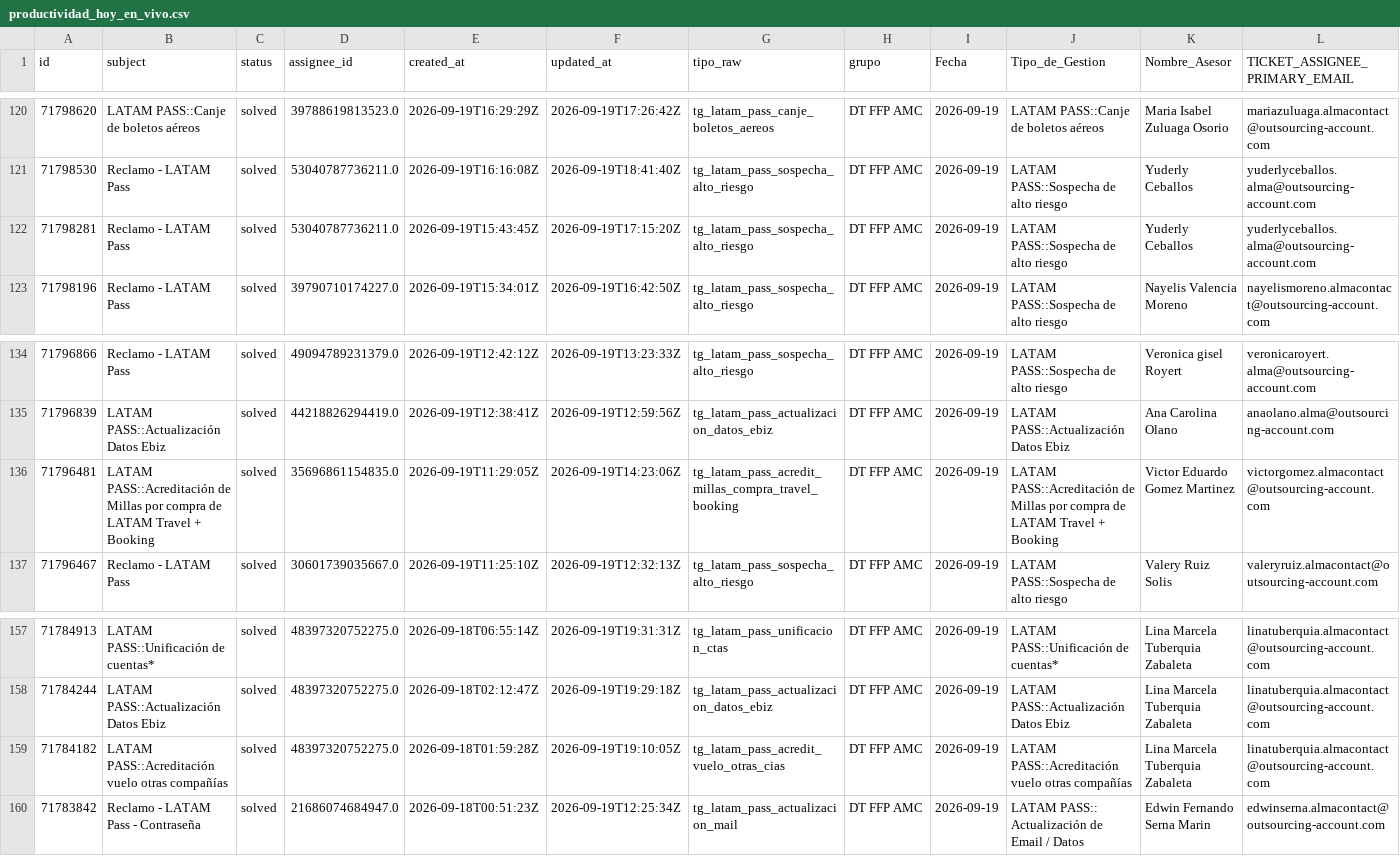
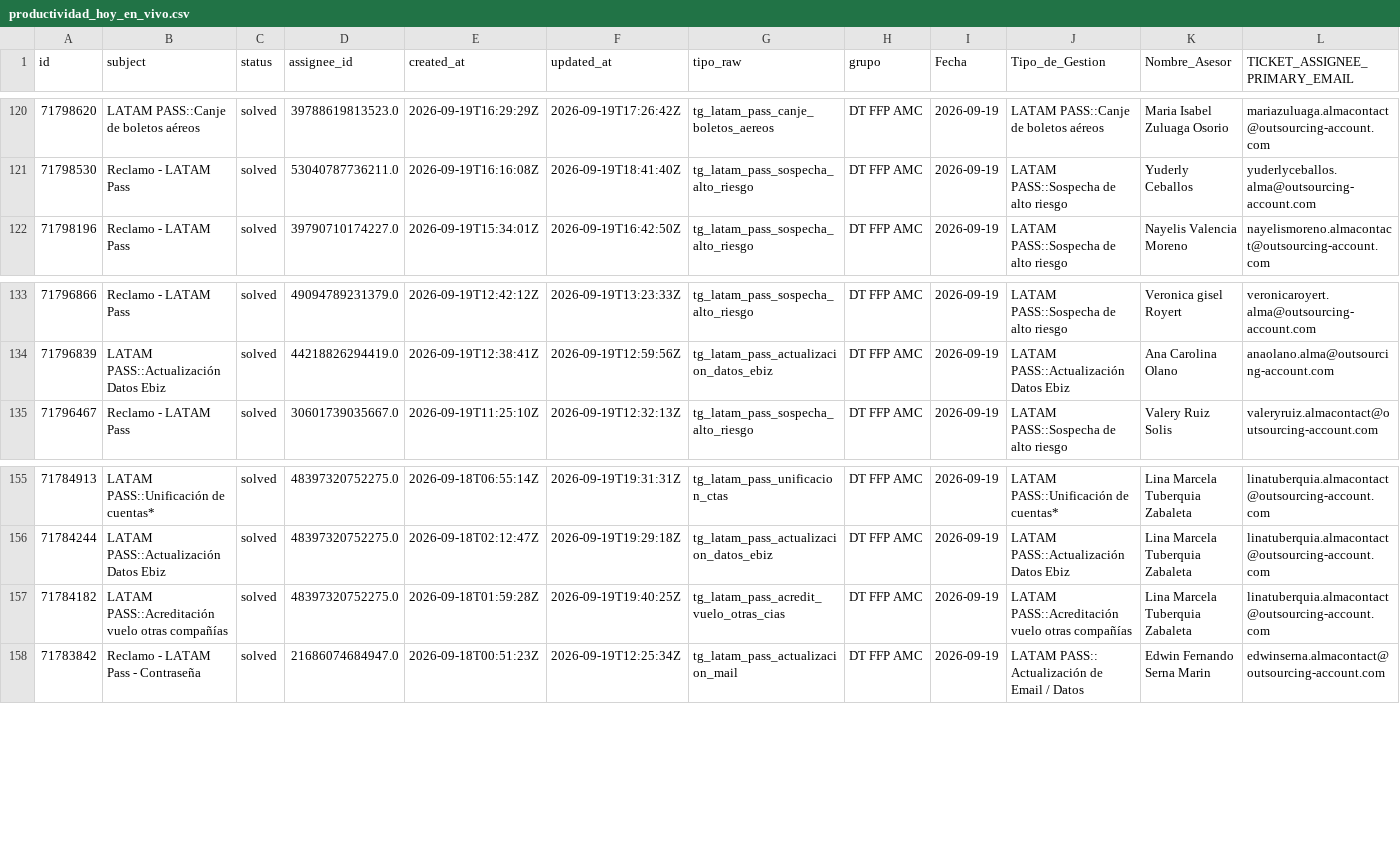
Before and after one commit to carlosmurilloealmacontact/presencia-genesys, a CSV file: data/zendesk/productividad_hoy_en_vivo.csv, drawn as a sheet; only a part is shown, gaps mark what is left out.

Commit message:
Auto-sync Zendesk/Salesforce [2026-09-19 14:44]

```diff
--- a/data/zendesk/productividad_hoy_en_vivo.csv
+++ b/data/zendesk/productividad_hoy_en_vivo.csv
@@ -121,3 +121,2 @@
 71798530,Reclamo - LATAM Pass,solved,53040787736211.0,2026-09-19T16:16:08Z,2026-09-19T18:41:40Z,tg_latam_pass_sospecha_alto_riesgo,DT FFP AMC,2026-09-19,LATAM PASS::Sospecha de alto riesgo,Yuderly Ceballos,yuderlyceballos.alma@outsourcing-account.com
-71798281,Reclamo - LATAM Pass,solved,53040787736211.0,2026-09-19T15:43:45Z,2026-09-19T17:15:20Z,tg_latam_pass_sospecha_alto_riesgo,DT FFP AMC,2026-09-19,LATAM PASS::Sospecha de alto riesgo,Yuderly Ceballos,yuderlyceballos.alma@outsourcing-account.com
 71798196,Reclamo - LATAM Pass,solved,39790710174227.0,2026-09-19T15:34:01Z,2026-09-19T16:42:50Z,tg_latam_pass_sospecha_alto_riesgo,DT FFP AMC,2026-09-19,LATAM PASS::Sospecha de alto riesgo,Nayelis Valencia Moreno,nayelismoreno.almacontact@outsourcing-account.com
@@ -135,3 +134,2 @@
 71796839,LATAM PASS::Actualización Datos Ebiz,solved,44218826294419.0,2026-09-19T12:38:41Z,2026-09-19T12:59:56Z,tg_latam_pass_actualizacion_datos_ebiz,DT FFP AMC,2026-09-19,LATAM PASS::Actualización Datos Ebiz,Ana Carolina Olano,anaolano.alma@outsourcing-account.com
-71796481,LATAM PASS::Acreditación de Millas por compra de LATAM Travel + Booking,solved,35696861154835.0,2026-09-19T11:29:05Z,2026-09-19T14:23:06Z,tg_latam_pass_acredit_millas_compra_travel_booking,DT FFP AMC,2026-09-19,LATAM PASS::Acreditación de Millas por compra de LATAM Travel + Booking,Victor Eduardo Gomez Martinez,victorgomez.almacontact@outsourcing-account.com
 71796467,Reclamo - LATAM Pass,solved,30601739035667.0,2026-09-19T11:25:10Z,2026-09-19T12:32:13Z,tg_latam_pass_sospecha_alto_riesgo,DT FFP AMC,2026-09-19,LATAM PASS::Sospecha de alto riesgo,Valery Ruiz Solis,valeryruiz.almacontact@outsourcing-account.com
@@ -158,3 +156,3 @@
 71784244,LATAM PASS::Actualización Datos Ebiz,solved,48397320752275.0,2026-09-18T02:12:47Z,2026-09-19T19:29:18Z,tg_latam_pass_actualizacion_datos_ebiz,DT FFP AMC,2026-09-19,LATAM PASS::Actualización Datos Ebiz,Lina Marcela Tuberquia Zabaleta,linatuberquia.almacontact@outsourcing-account.com
-71784182,LATAM PASS::Acreditación vuelo otras compañías,solved,48397320752275.0,2026-09-18T01:59:28Z,2026-09-19T19:10:05Z,tg_latam_pass_acredit_vuelo_otras_cias,DT FFP AMC,2026-09-19,LATAM PASS::Acreditación vuelo otras compañías,Lina Marcela Tuberquia Zabaleta,linatuberquia.almacontact@outsourcing-account.com
+71784182,LATAM PASS::Acreditación vuelo otras compañías,solved,48397320752275.0,2026-09-18T01:59:28Z,2026-09-19T19:40:25Z,tg_latam_pass_acredit_vuelo_otras_cias,DT FFP AMC,2026-09-19,LATAM PASS::Acreditación vuelo otras compañías,Lina Marcela Tuberquia Zabaleta,linatuberquia.almacontact@outsourcing-account.com
 71783842,Reclamo - LATAM Pass - Contraseña,solved,21686074684947.0,2026-09-18T00:51:23Z,2026-09-19T12:25:34Z,tg_latam_pass_actualizacion_mail,DT FFP AMC,2026-09-19,LATAM PASS:: Actualización de Email / Datos,Edwin Fernando Serna Marin,edwinserna.almacontact@outsourcing-account.com
```
Also changed, not shown: 4 other files.
